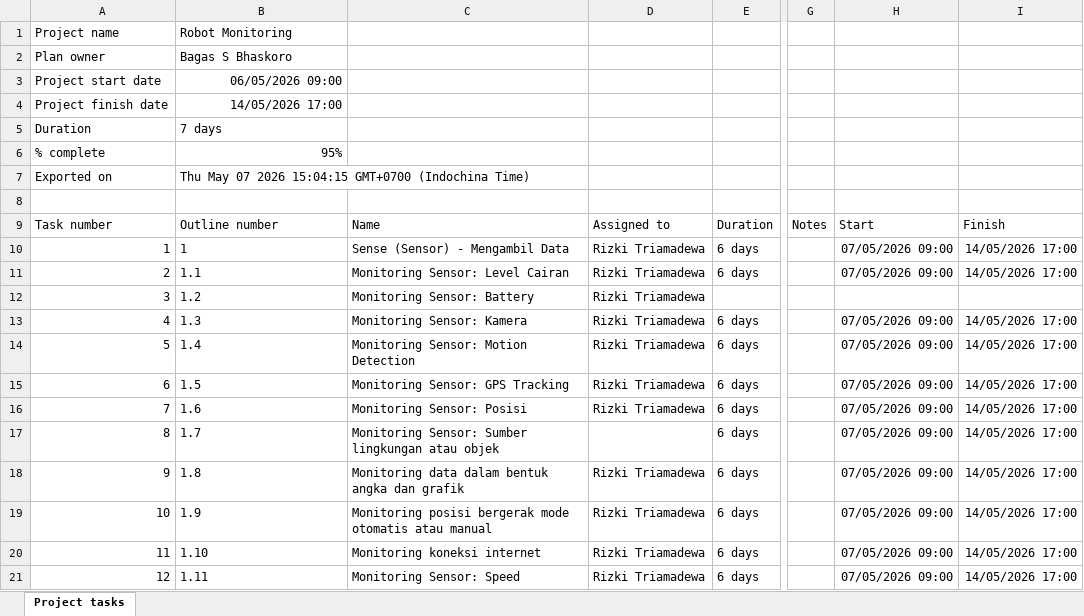
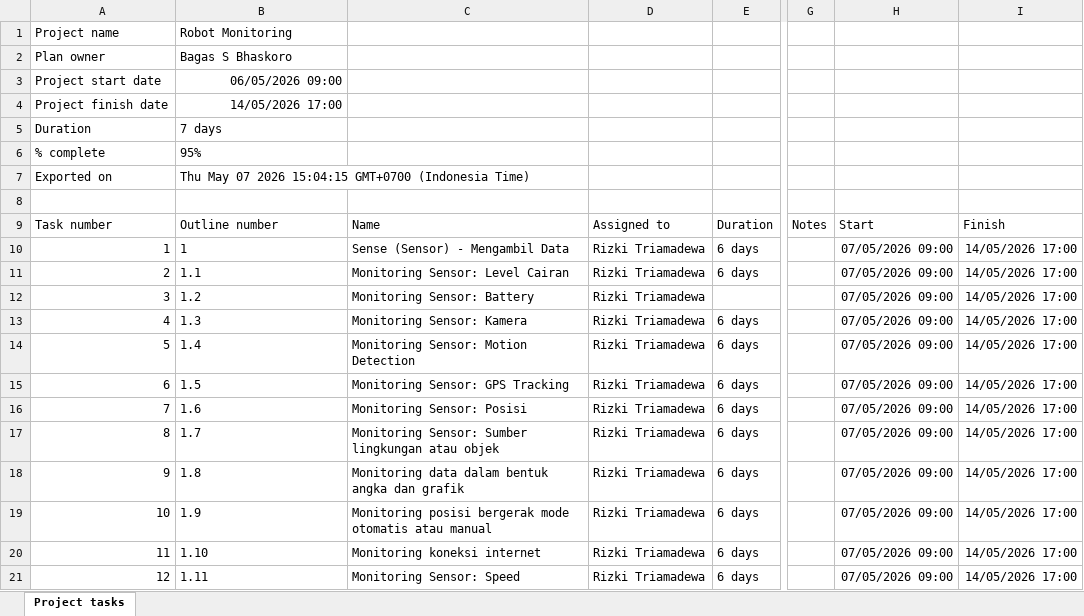
Before and after one commit to RizkiTriamadewa/robot-navigasi, an Excel workbook: Robot Monitoring.xlsx, sheet Project tasks, drawn as a sheet; only a part is shown, gaps mark what is left out; values as stored, in another font and other column widths than the file's, no borders; the diff covers the shown part only; the diff names each change by its address in the sheet, - before the commit and + after, or states it on an @@ line.

```diff
--- a/Robot Monitoring.xlsx (sheet Project tasks)
+++ b/Robot Monitoring.xlsx (sheet Project tasks)
-B6 alignment: right
+B6 alignment: left
-B7: …15:04:15 GMT+0700 (Indochina Time)
+B7: …15:04:15 GMT+0700 (Indonesia Time)
-H12: (empty)
+H12: 07/05/2026 09:00
-I12: (empty)
+I12: 14/05/2026 17:00
-D17: (empty)
+D17: Rizki Triamadewa
```
Also changed, not shown: 15 edited cells elsewhere in this sheet.
